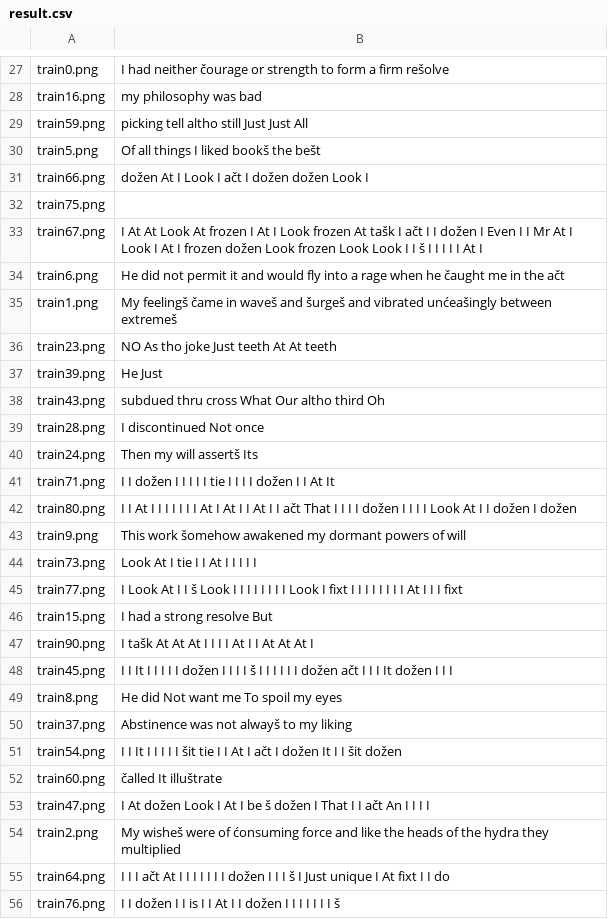
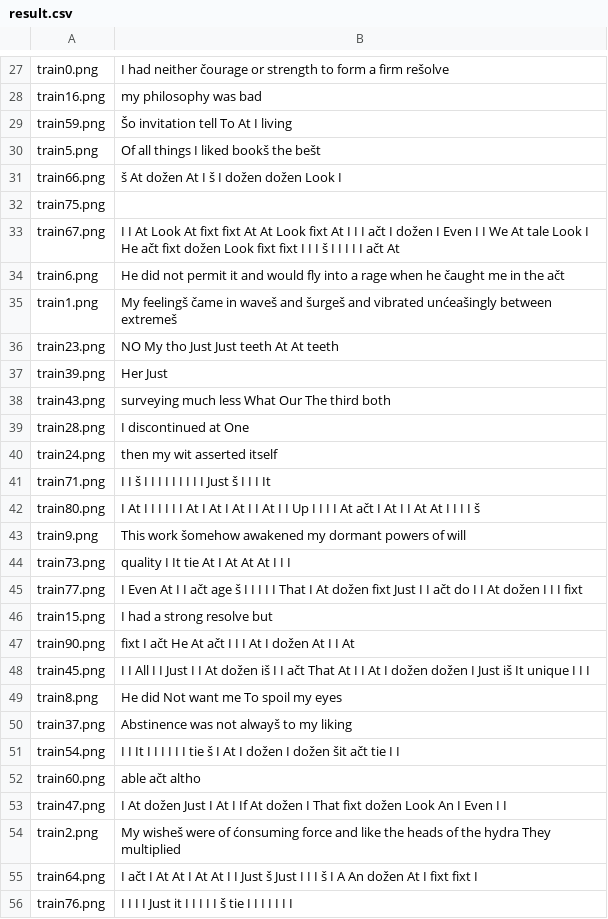
Before and after one commit to vlaksi/Soft-Challenges, a CSV file: izazovi[20-21]/Nedeljni izazov 2 - OCR/sc_2020_challenge_2/result.csv, drawn as a sheet; only a part is shown, gaps mark what is left out; the diff covers the shown part only.

```diff
--- a/izazovi[20-21]/Nedeljni izazov 2 - OCR/sc_2020_challenge_2/result.csv
+++ b/izazovi[20-21]/Nedeljni izazov 2 - OCR/sc_2020_challenge_2/result.csv
@@ -28,29 +28,29 @@ train0.png,I had neither čourage or strength to form a firm rešolve
 train16.png,my philosophy was bad
-train59.png,picking tell altho still Just Just All
+train59.png,Šo invitation tell To At I living
 train5.png,Of all things I liked bookš the bešt
-train66.png,dožen At I Look I ačt I dožen dožen Look I
+train66.png,š At dožen At I š I dožen dožen Look I
 train75.png,
-train67.png,I At At Look At frozen I At I Look frozen At tašk I ačt I I dožen I Even I I Mr At I Look I At I frozen dožen Look frozen Look Look I I š I I I I I At I
+train67.png,I I At Look At fixt fixt At At Look fixt At I I I ačt I dožen I Even I I We At tale Look I He ačt fixt dožen Look fixt fixt I I I š I I I I I ačt At
 train6.png,He did not permit it and would fly into a rage when he čaught me in the ačt
 train1.png,My feelingš čame in waveš and šurgeš and vibrated unćeašingly between extremeš
-train23.png,NO As tho joke Just teeth At At teeth
-train39.png,He Just
-train43.png,subdued thru cross What Our altho third Oh
-train28.png,I discontinued Not once
-train24.png,Then my will assertš Its
-train71.png,I I dožen I I I I I tie I I I I dožen I I At It
-train80.png,I I At I I I I I I I At I At I I At I I ačt That I I I I dožen I I I I Look At I I dožen I dožen
+train23.png,NO My tho Just Just teeth At At teeth
+train39.png,Her Just
+train43.png,surveying much less What Our The third both
+train28.png,I discontinued at One
+train24.png,then my wit asserted itself
+train71.png,I I š I I I I I I I I I Just š I I I It
+train80.png,I At I I I I I I At I At I At I I At I I Up I I I I At ačt I At I I At At I I I I š
 train9.png,This work šomehow awakened my dormant powers of will
-train73.png,Look At I tie I I At I I I I I
-train77.png,I Look At I I š Look I I I I I I I I Look I fixt I I I I I I I I At I I I fixt
-train15.png,I had a strong resolve But
-train90.png,I tašk At At At I I I I At I I At At At I
-train45.png,I I It I I I I I dožen I I I I š I I I I I I dožen ačt I I I It dožen I I I
+train73.png,quality I It tie At I At At At I I I
+train77.png,I Even At I I ačt age š I I I I I That I At dožen fixt Just I I ačt do I I At dožen I I I fixt
+train15.png,I had a strong resolve but
+train90.png,fixt I ačt He At ačt I I I At I dožen At I I At
+train45.png,I I All I I Just I I At dožen iš I I ačt That At I I At I dožen dožen I Just iš It unique I I I
 train8.png,He did Not want me To spoil my eyes
 train37.png,Abstinence was not alwayš to my liking
-train54.png,I I It I I I I I šit tie I I At I ačt I dožen It I I šit dožen
-train60.png,čalled It illuštrate
-train47.png,I At dožen Look I At I be š dožen I That I I ačt An I I I I
-train2.png,My wisheš were of ćonsuming force and like the heads of the hydra they multiplied
-train64.png,I I I ačt At I I I I I I I dožen I I I š I Just unique I At fixt I I do
-train76.png,I I dožen I I is I I At I I dožen I I I I I I I š
+train54.png,I I It I I I I I I tie š I At I dožen I dožen šit ačt tie I I
+train60.png,able ačt altho
+train47.png,I At dožen Just I At I If At dožen I That fixt dožen Look An I Even I I
+train2.png,My wisheš were of ćonsuming force and like the heads of the hydra They multiplied
+train64.png,I ačt I At At I At At I I Just š Just I I I š I A An dožen At I fixt fixt I
+train76.png,I I I I Just it I I I I I š tie I I I I I I I
```
Also changed, not shown: 51 edited cells elsewhere in this file, 2 other files.
